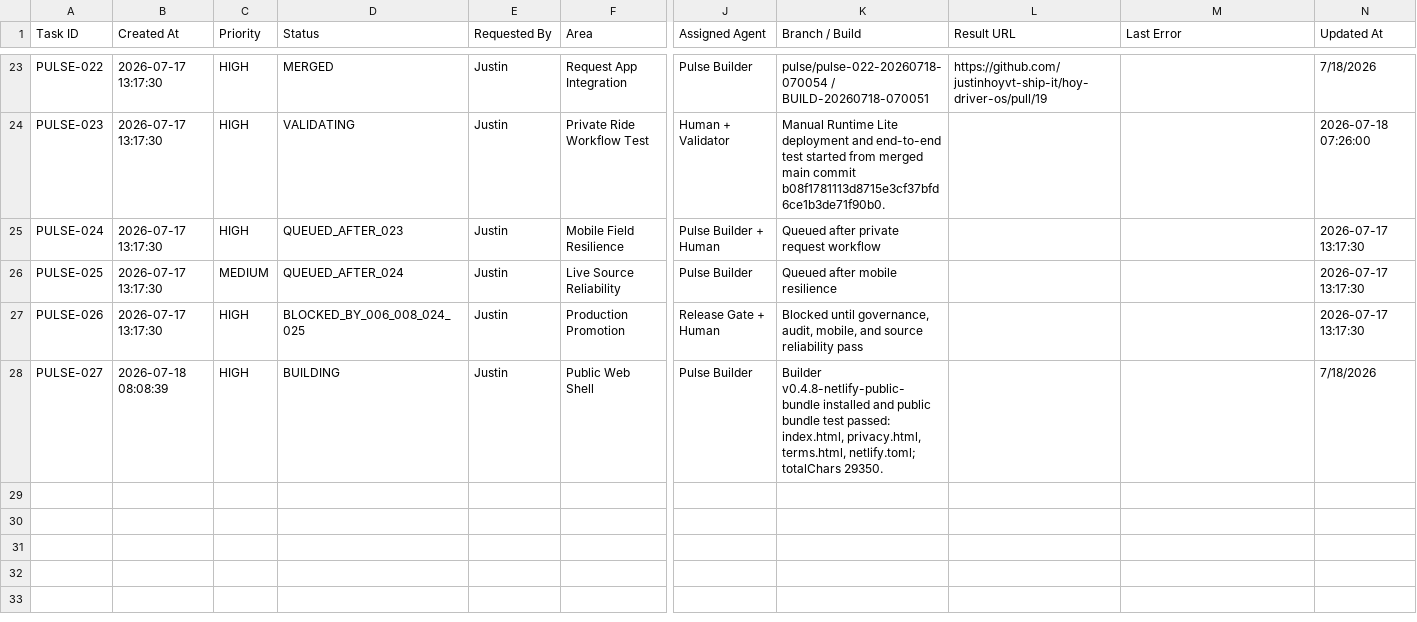
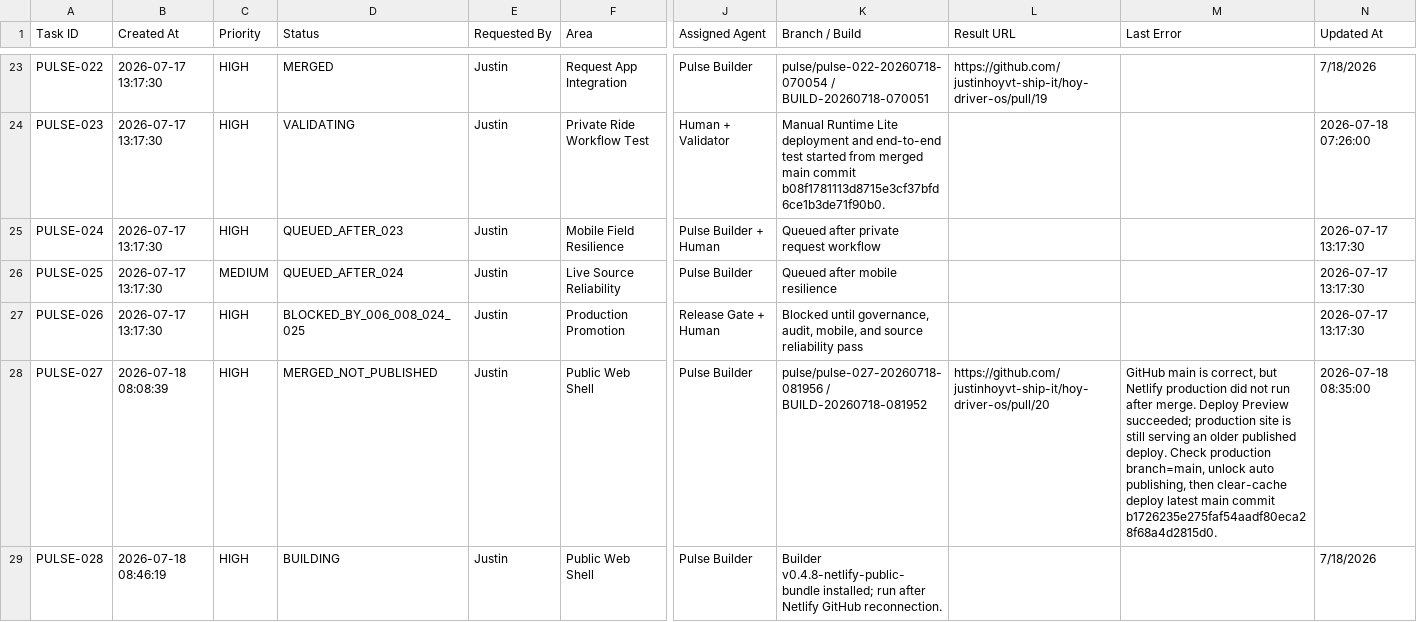
Before and after one commit to justinhoyvt-ship-it/hoy-driver-os, a CSV file: pulse-agent/state/tasks.csv, drawn as a sheet; only a part is shown, gaps mark what is left out; rows hold the shown columns only; the diff names each change by its address in the sheet, - before the commit and + after, or states it on an @@ line.

Commit message:
Mirror Pulse agent task queue

```diff
--- a/pulse-agent/state/tasks.csv
+++ b/pulse-agent/state/tasks.csv
-D28 (Status): BUILDING
+D28 (Status): MERGED_NOT_PUBLISHED
-K28 (Branch / Build): Builder v0.4.8-netlify-public-bundle installed and public bundle test passed: index.html, privacy.html, terms.html, netlify.toml; totalChars 29350.
+K28 (Branch / Build): pulse/pulse-027-20260718-081956 / BUILD-20260718-081952
-L28 (Result URL): (empty)
+L28 (Result URL): https://github.com/justinhoyvt-ship-it/hoy-driver-os/pull/20
-M28 (Last Error): (empty)
+M28 (Last Error): GitHub main is correct, but Netlify production did not run after merge. Deploy Preview succeeded; production site is still serving an older published deploy. Check production branch=main, unlock auto publishing, then clear-cache deploy latest main commit b1726235e275faf54aadf80eca28f68a4d2815d0.
-N28 (Updated At): 7/18/2026
+N28 (Updated At): 2026-07-18 08:35:00
+row 29: PULSE-028 | 2026-07-18 08:46:19 | HIGH | BUILDING | Justin | Public Web Shell | Pulse Builder | Builder v0.4.8-netlify-public-bundle installed; run after Netlify GitHub reconnection. |  |  | 7/18/2026
```
